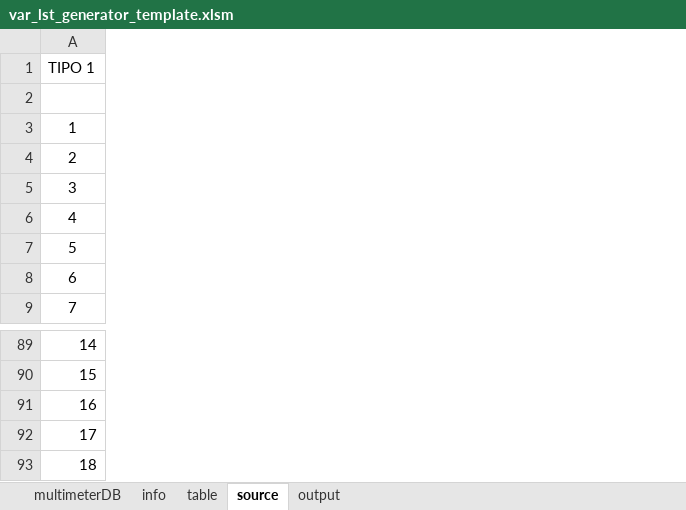
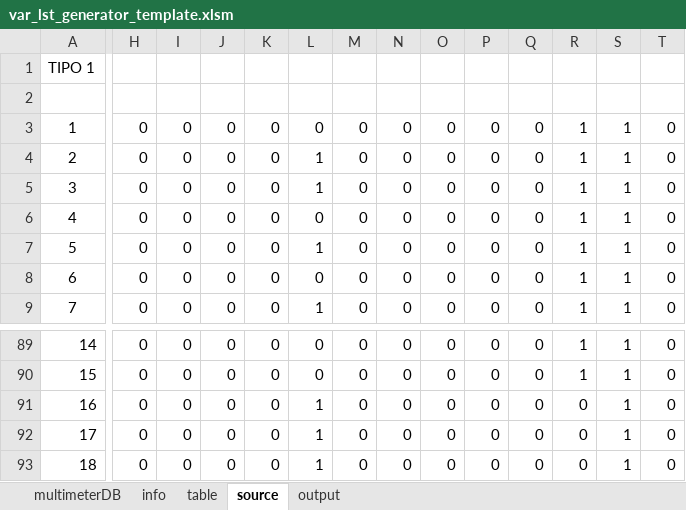
Before and after one commit to fredens91/varListGenerator, an Excel workbook: var_lst_generator_template.xlsm, sheet source, drawn as a sheet; only a part is shown, gaps mark what is left out; values as stored, in another font and other column widths than the file's, no borders; the diff covers the shown part only; the diff names each change by its address in the sheet, - before the commit and + after, or states it on an @@ line.

```diff
--- a/var_lst_generator_template.xlsm (sheet source)
+++ b/var_lst_generator_template.xlsm (sheet source)
@@ column H unhidden, rows 3-9: all 0; rows 89-93: all 0 @@
@@ column I unhidden, rows 3-9: all 0; rows 89-93: all 0 @@
@@ column J unhidden, rows 3-9: all 0; rows 89-93: all 0 @@
@@ column K unhidden, rows 3-9: all 0; rows 89-93: all 0 @@
@@ column L unhidden, rows 3-9: 0 | 1 | 1 | 0 | 1 | 0 | 1; rows 89-93: 0 | 0 | 1 | 1 | 1 @@
@@ column M unhidden, rows 3-9: all 0; rows 89-93: all 0 @@
@@ column N unhidden, rows 3-9: all 0; rows 89-93: all 0 @@
@@ column O unhidden, rows 3-9: all 0; rows 89-93: all 0 @@
@@ column P unhidden, rows 3-9: all 0; rows 89-93: all 0 @@
@@ column Q unhidden, rows 3-9: all 0; rows 89-93: all 0 @@
@@ column R unhidden, rows 3-9: all 1; rows 89-93: 1 | 1 | 0 | 0 | 0 @@
@@ column S unhidden, rows 3-9: all 1; rows 89-93: all 1 @@
@@ column T unhidden, rows 3-9: all 0; rows 89-93: all 0 @@
```
Also changed, not shown: 5 added columns and 4 edited cells elsewhere in this sheet, sheet output, sheet multimeterDB, sheet table.
